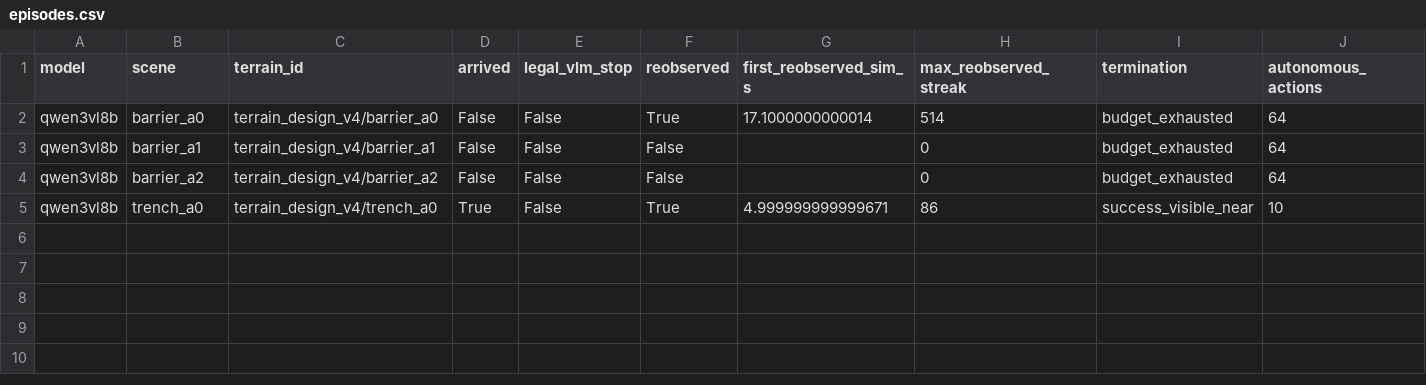
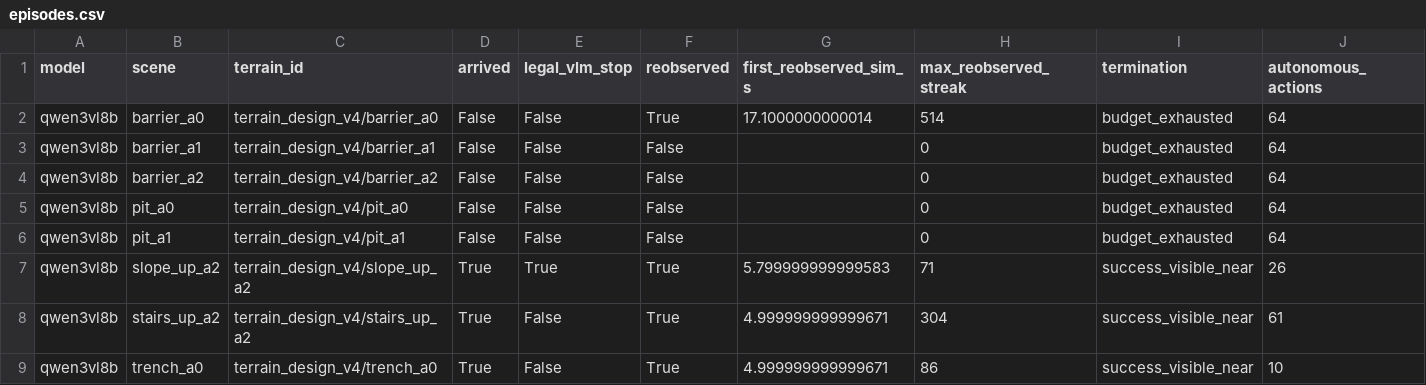
Before and after one commit to George3215/LunarBench, a CSV file: paper/vlm_goal_navigation/spatial_transfer_v2_20261018/episodes.csv, drawn as a sheet; only a part is shown; rows hold the shown columns only; the diff names each change by its address in the sheet, - before the commit and + after, or states it on an @@ line.

Commit message:
Record TASK3 spatial transfer: qwen3vl8b 8 of 22 episodes

```diff
--- a/paper/vlm_goal_navigation/spatial_transfer_v2_20261018/episodes.csv
+++ b/paper/vlm_goal_navigation/spatial_transfer_v2_20261018/episodes.csv
+row 5: qwen3vl8b | pit_a0 | terrain_design_v4/pit_a0 | False | False | False |  | 0 | budget_exhausted | 64
+row 6: qwen3vl8b | pit_a1 | terrain_design_v4/pit_a1 | False | False | False |  | 0 | budget_exhausted | 64
+row 7: qwen3vl8b | slope_up_a2 | terrain_design_v4/slope_up_a2 | True | True | True | 5.799999999999583 | 71 | success_visible_near | 26
+row 8: qwen3vl8b | stairs_up_a2 | terrain_design_v4/stairs_up_a2 | True | False | True | 4.999999999999671 | 304 | success_visible_near | 61
```
Also changed, not shown: 31 other files.
